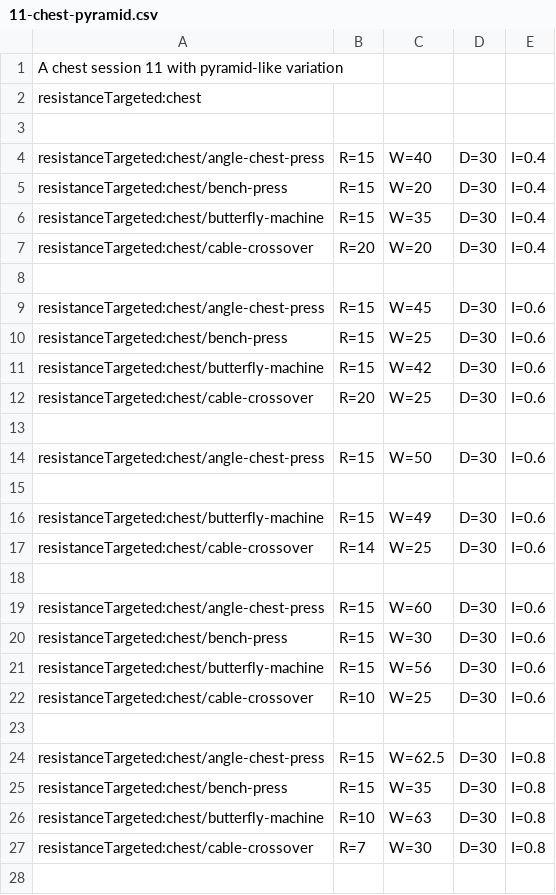
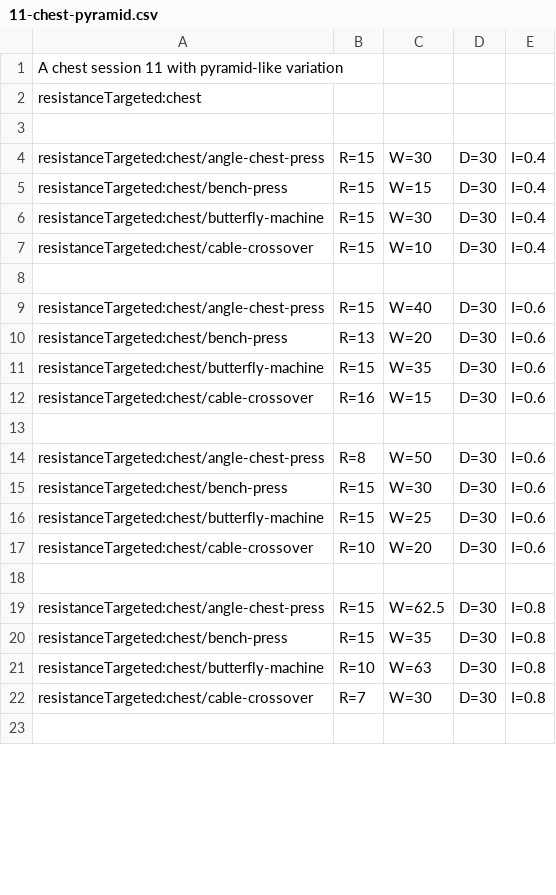
Before and after one commit to muvr/muvr-ios, a CSV file: MuvrTests/Sessions.bundle/jan/11-chest-pyramid.csv, drawn as a sheet; only a part is shown; the diff covers the shown part only.

```diff
--- a/MuvrTests/Sessions.bundle/jan/11-chest-pyramid.csv
+++ b/MuvrTests/Sessions.bundle/jan/11-chest-pyramid.csv
@@ -3,21 +3,16 @@ resistanceTargeted:chest
 
-resistanceTargeted:chest/angle-chest-press,R=15,W=40,D=30,I=0.4
-resistanceTargeted:chest/bench-press,      R=15,W=20,D=30,I=0.4
-resistanceTargeted:chest/butterfly-machine,R=15,W=35,D=30,I=0.4
-resistanceTargeted:chest/cable-crossover,  R=20,W=20,D=30,I=0.4
+resistanceTargeted:chest/angle-chest-press,R=15,W=30,D=30,I=0.4
+resistanceTargeted:chest/bench-press,      R=15,W=15,D=30,I=0.4
+resistanceTargeted:chest/butterfly-machine,R=15,W=30,D=30,I=0.4
+resistanceTargeted:chest/cable-crossover,  R=15,W=10,D=30,I=0.4
 
-resistanceTargeted:chest/angle-chest-press,R=15,W=45,D=30,I=0.6
-resistanceTargeted:chest/bench-press,      R=15,W=25,D=30,I=0.6
-resistanceTargeted:chest/butterfly-machine,R=15,W=42,D=30,I=0.6
-resistanceTargeted:chest/cable-crossover,  R=20,W=25,D=30,I=0.6
+resistanceTargeted:chest/angle-chest-press,R=15,W=40,D=30,I=0.6
+resistanceTargeted:chest/bench-press,      R=13,W=20,D=30,I=0.6
+resistanceTargeted:chest/butterfly-machine,R=15,W=35,D=30,I=0.6
+resistanceTargeted:chest/cable-crossover,  R=16,W=15,D=30,I=0.6
 
-resistanceTargeted:chest/angle-chest-press,R=15,W=50,D=30,I=0.6
-
-resistanceTargeted:chest/butterfly-machine,R=15,W=49,D=30,I=0.6
-resistanceTargeted:chest/cable-crossover,  R=14,W=25,D=30,I=0.6
-
-resistanceTargeted:chest/angle-chest-press,R=15,W=60,D=30,I=0.6
+resistanceTargeted:chest/angle-chest-press,R=8,W=50,D=30,I=0.6
 resistanceTargeted:chest/bench-press,      R=15,W=30,D=30,I=0.6
-resistanceTargeted:chest/butterfly-machine,R=15,W=56,D=30,I=0.6
-resistanceTargeted:chest/cable-crossover,  R=10,W=25,D=30,I=0.6
+resistanceTargeted:chest/butterfly-machine,R=15,W=25,D=30,I=0.6
+resistanceTargeted:chest/cable-crossover,  R=10,W=20,D=30,I=0.6
 
```
Also changed, not shown: 6 removed rows and 11 edited cells elsewhere in this file, 5 other files.
